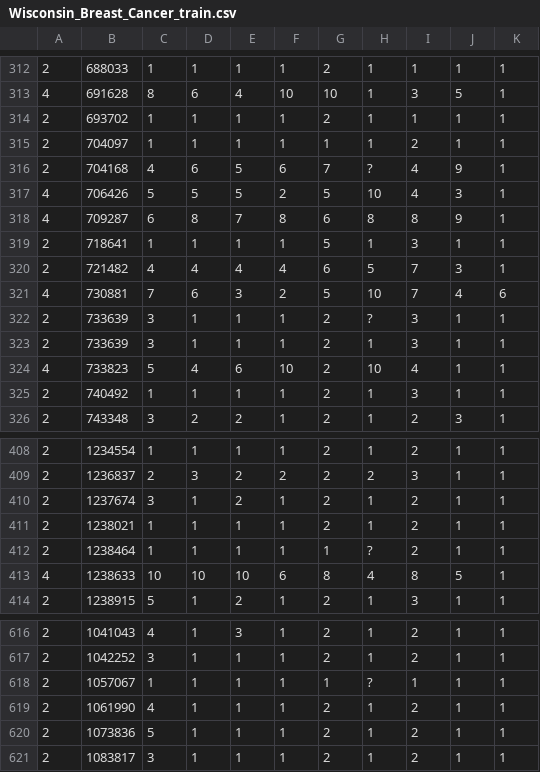
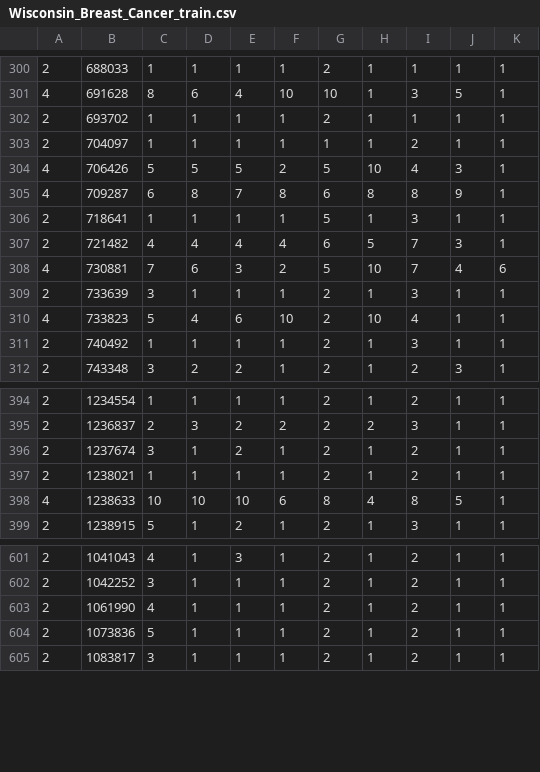
Before and after one commit to mrmartin/martin-forest, a CSV file: Wisconsin_Breast_Cancer_train.csv, drawn as a sheet; only a part is shown, gaps mark what is left out; the diff covers the shown part only; the diff names each change by its address in the sheet, - before the commit and + after, or states it on an @@ line.

```diff
--- a/Wisconsin_Breast_Cancer_train.csv
+++ b/Wisconsin_Breast_Cancer_train.csv
-row 316: 2 | 704168 | 4 | 6 | 5 | 6 | 7 | ? | 4 | 9 | 1
-row 322: 2 | 733639 | 3 | 1 | 1 | 1 | 2 | ? | 3 | 1 | 1
-row 412: 2 | 1238464 | 1 | 1 | 1 | 1 | 1 | ? | 2 | 1 | 1
-row 618: 2 | 1057067 | 1 | 1 | 1 | 1 | 1 | ? | 1 | 1 | 1
```
Also changed, not shown: 12 removed rows elsewhere in this file, Wisconsin_Breast_Cancer_test.csv, Wisconsin_Breast_Cancer_test_nolabels.csv, 14 other files.
